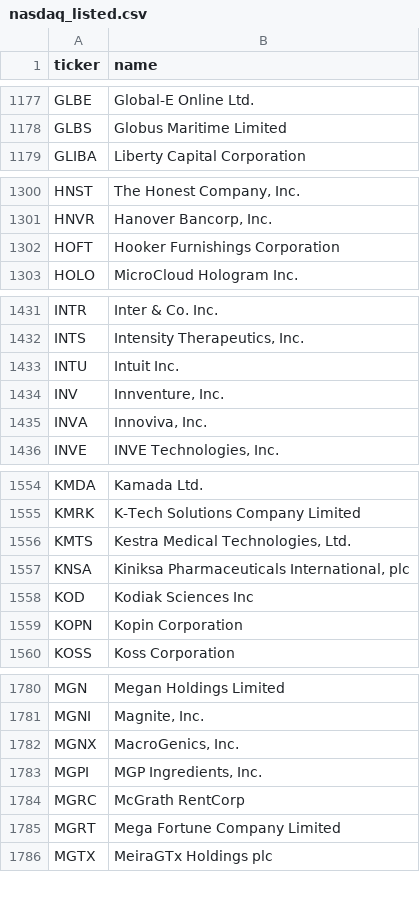
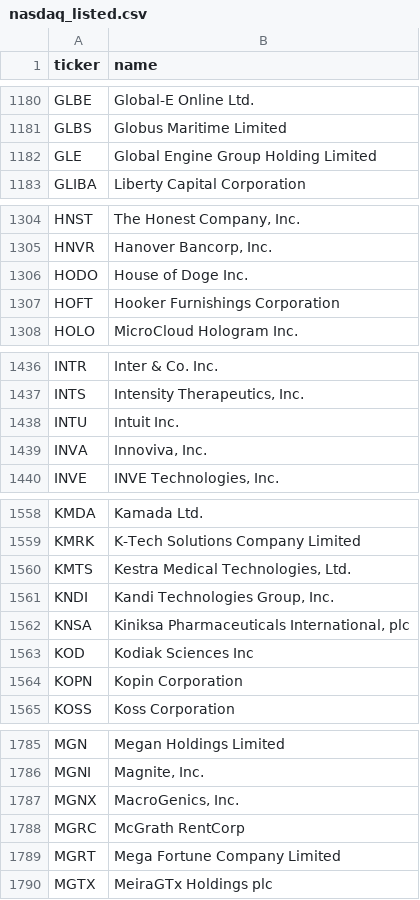
Before and after one commit to iamatownboy/make-own-money, a CSV file: data/universes/nasdaq_listed.csv, drawn as a sheet; only a part is shown, gaps mark what is left out; removed rows and columns are numbered as before the commit, all else as after; the diff covers the shown part only; the diff names each change by its address in the sheet, - before the commit and + after, or states it on an @@ line.

```diff
--- a/data/universes/nasdaq_listed.csv
+++ b/data/universes/nasdaq_listed.csv
+row 1182: GLE | Global Engine Group Holding Limited
+row 1306: HODO | House of Doge Inc.
-row 1434: INV | Innventure, Inc.
+row 1561: KNDI | Kandi Technologies Group, Inc.
-row 1783: MGPI | MGP Ingredients, Inc.
```
Also changed, not shown: 6 added rows and 5 removed rows elsewhere in this file, 4 other files.
